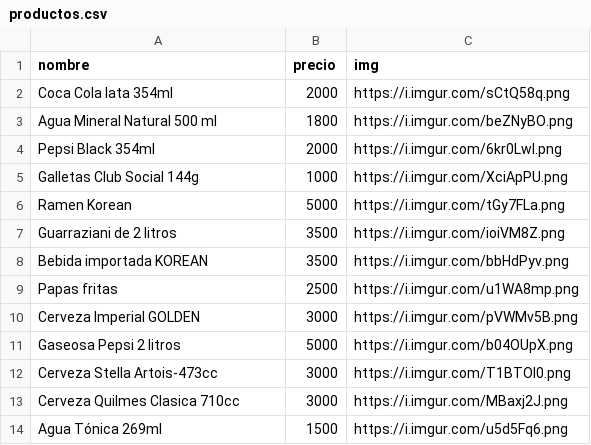
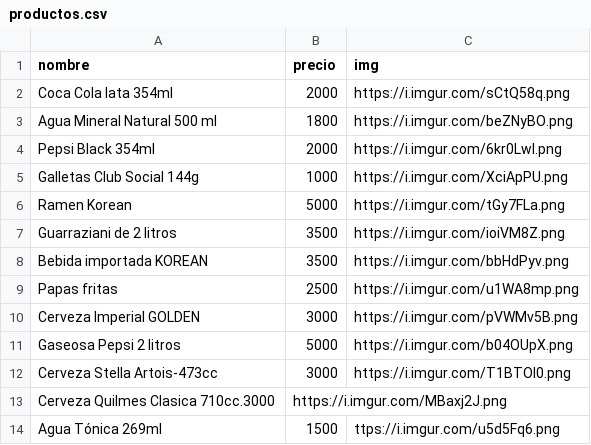
Before and after one commit to Carloz777/MiRefugio, a CSV file: data/productos.csv, drawn as a sheet.

Commit message:
Mi Refugio PRE - Actualizacion de productos y control de stock

```diff
--- a/data/productos.csv
+++ b/data/productos.csv
@@ -12,3 +12,3 @@ Gaseosa Pepsi 2 litros,5000,https://i.imgur.com/b04OUpX.png
 Cerveza Stella Artois-473cc,3000,https://i.imgur.com/T1BTOl0.png
-Cerveza Quilmes Clasica 710cc,3000,https://i.imgur.com/MBaxj2J.png
-Agua Tónica 269ml,1500,https://i.imgur.com/u5d5Fq6.png
+Cerveza Quilmes Clasica 710cc.3000,https://i.imgur.com/MBaxj2J.png
+Agua Tónica 269ml,1500,ttps://i.imgur.com/u5d5Fq6.png
```
Also changed, not shown: 22 other files.
